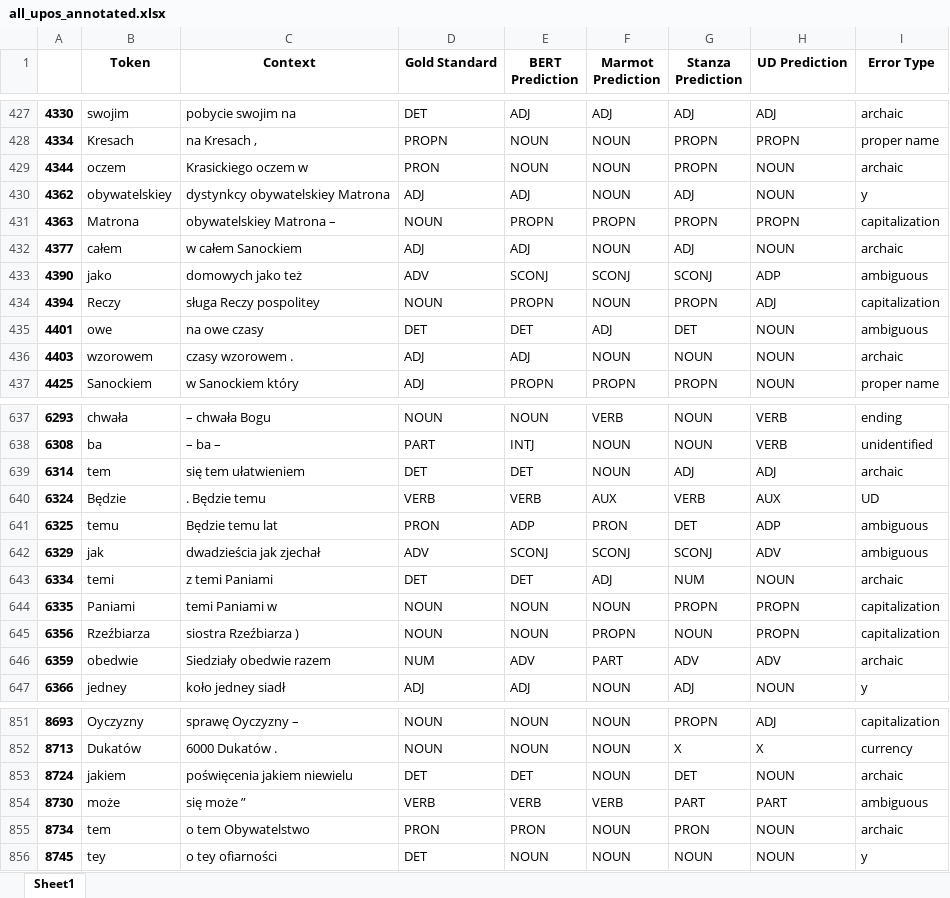
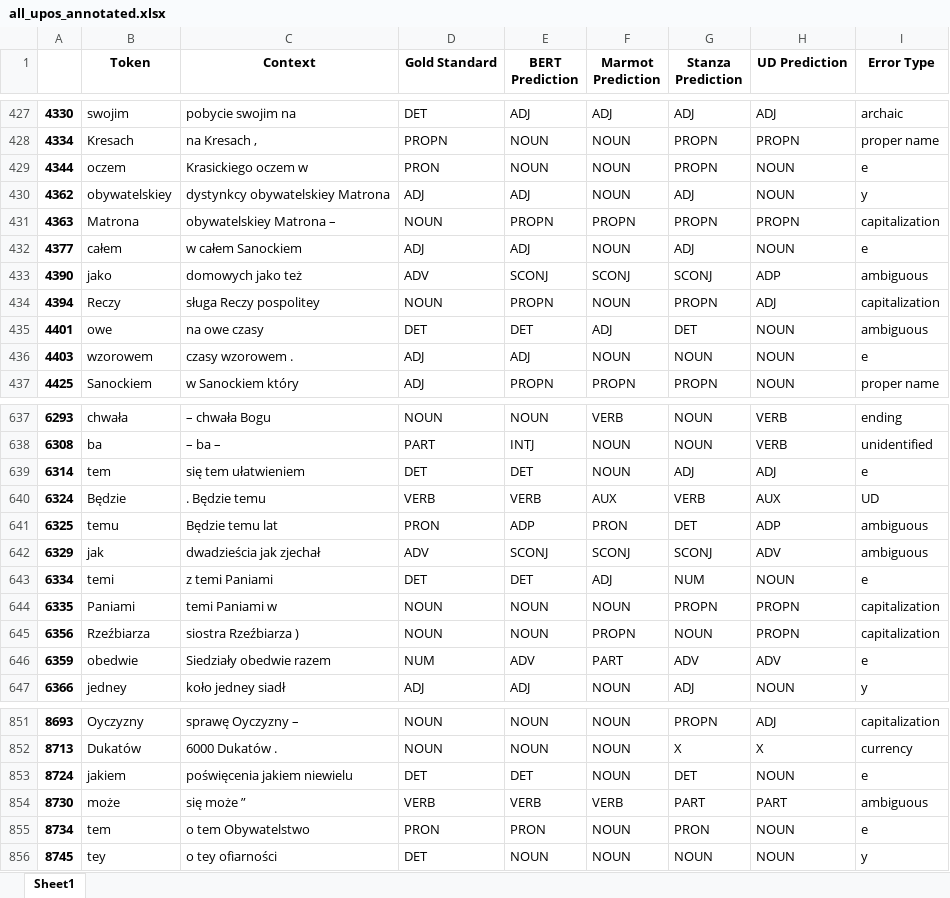
Before and after one commit to Turtilla/swe-ma-thesis, an Excel workbook: data/results/all_upos_annotated.xlsx, sheet Sheet1, drawn as a sheet; only a part is shown, gaps mark what is left out; values as stored, in another font and other column widths than the file's, no borders; the diff covers the shown part only; the diff names each change by its address in the sheet, - before the commit and + after, or states it on an @@ line.

Commit message:
Adding a new error class + reviewing annotation

```diff
--- a/data/results/all_upos_annotated.xlsx (sheet Sheet1)
+++ b/data/results/all_upos_annotated.xlsx (sheet Sheet1)
-I429 (Error Type): archaic
+I429 (Error Type): e
-I432 (Error Type): archaic
+I432 (Error Type): e
-I436 (Error Type): archaic
+I436 (Error Type): e
-I639 (Error Type): archaic
+I639 (Error Type): e
-I643 (Error Type): archaic
+I643 (Error Type): e
-I646 (Error Type): archaic
+I646 (Error Type): e
-I853 (Error Type): archaic
+I853 (Error Type): e
-I855 (Error Type): archaic
+I855 (Error Type): e
```
Also changed, not shown: 33 edited cells elsewhere in this sheet, data/results/all_lemmas_annotated.xlsx, data/results/all_xpos_annotated.xlsx.
